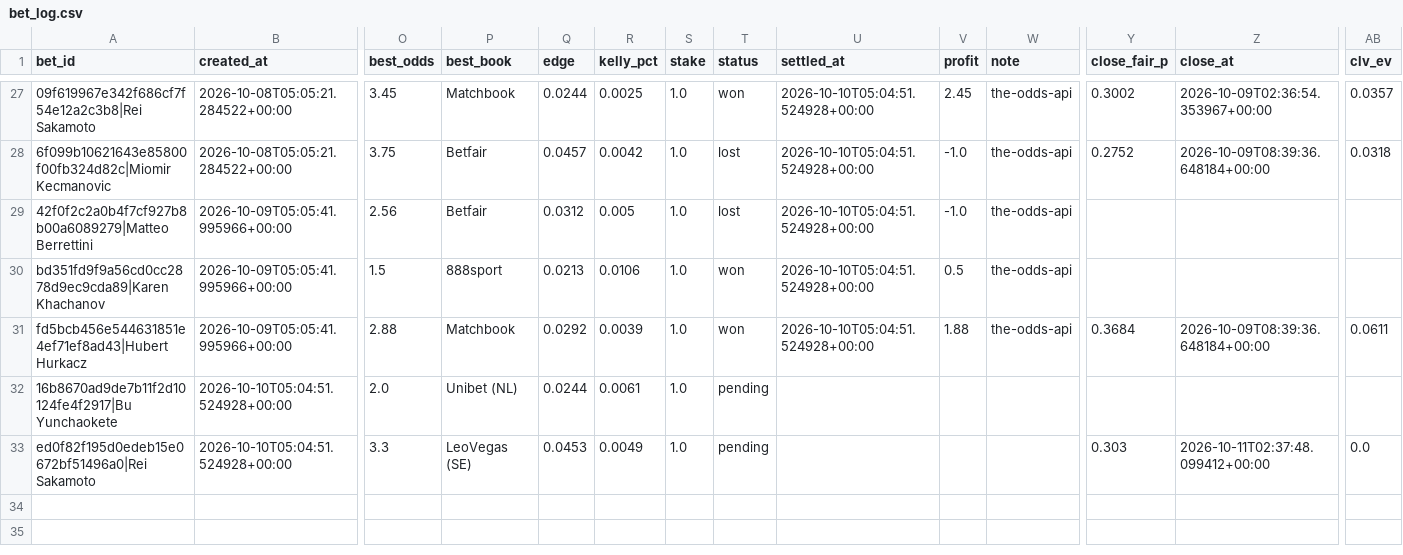
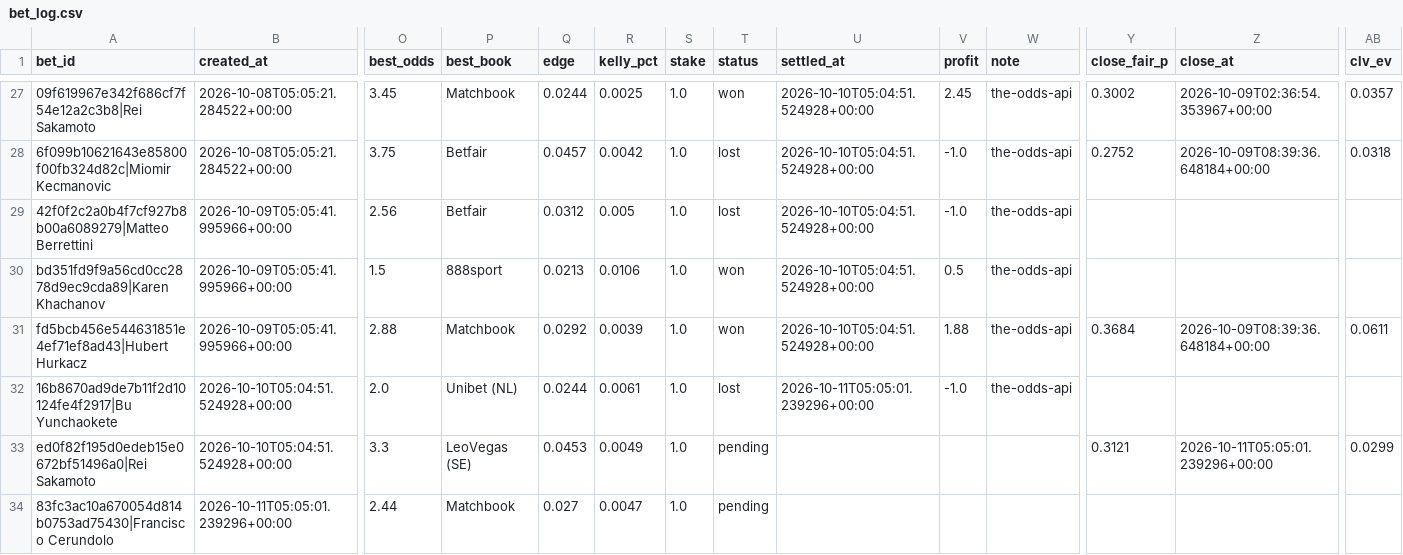
Before and after one commit to petermazgut10-del/tennis-predictor, a CSV file: state/bet_log.csv, drawn as a sheet; only a part is shown, gaps mark what is left out; rows hold the shown columns only; the diff names each change by its address in the sheet, - before the commit and + after, or states it on an @@ line.

```diff
--- a/state/bet_log.csv
+++ b/state/bet_log.csv
-T32 (status): pending
+T32 (status): lost
-U32 (settled_at): (empty)
+U32 (settled_at): 2026-10-11T05:05:01.239296+00:00
-V32 (profit): (empty)
+V32 (profit): -1.0
-W32 (note): (empty)
+W32 (note): the-odds-api
-Y33 (close_fair_p): 0.303
+Y33 (close_fair_p): 0.3121
-Z33 (close_at): 2026-10-11T02:37:48.099412+00:00
+Z33 (close_at): 2026-10-11T05:05:01.239296+00:00
-AB33 (clv_ev): 0.0
+AB33 (clv_ev): 0.0299
+row 34: 83fc3ac10a670054d814b0753ad75430|Francisco Cerundolo | 2026-10-11T05:05:01.239296+00:00 | 2.44 | Matchbook | 0.027 | 0.0047 | 1.0 | pending
```
Also changed, not shown: 6 other files.
